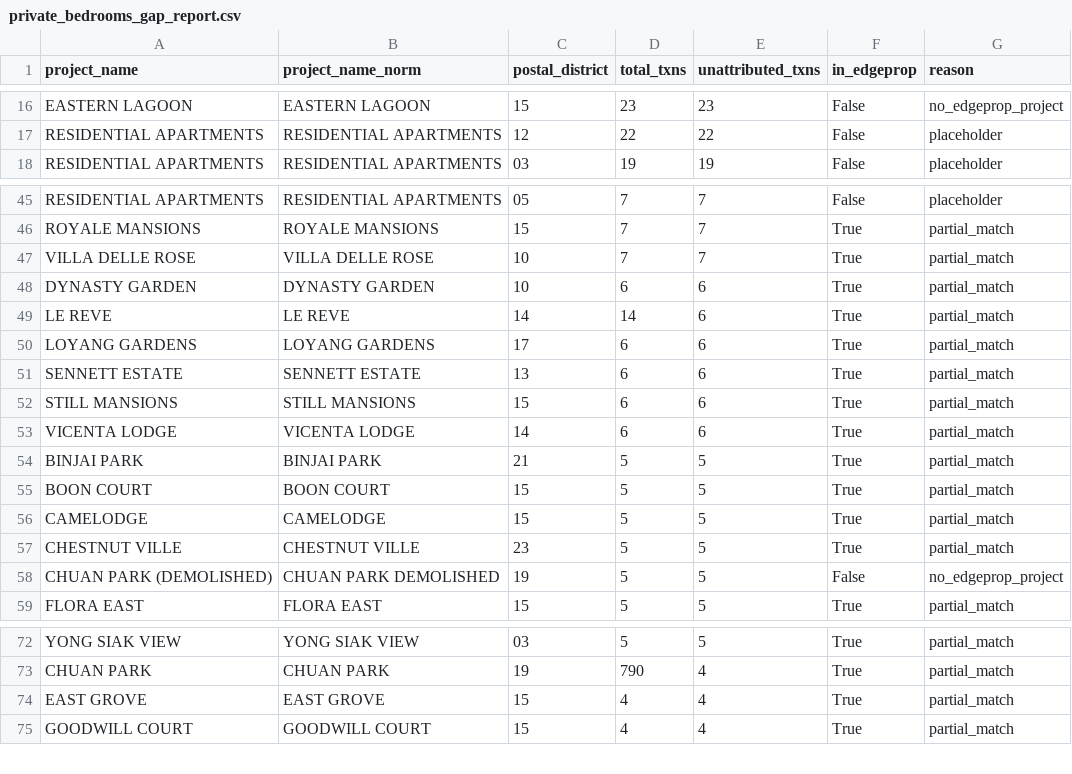
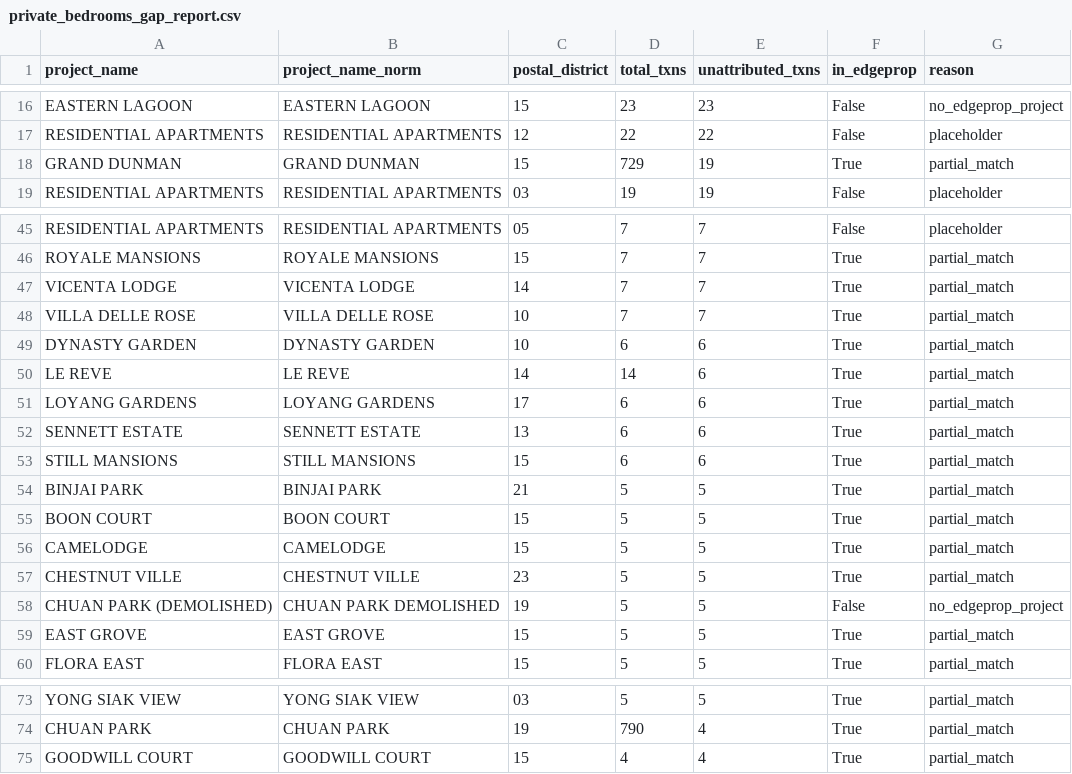
Before and after one commit to evancjx/housing-estate-framework, a CSV file: data/outputs/private_bedrooms_gap_report.csv, drawn as a sheet; only a part is shown, gaps mark what is left out; the diff covers the shown part only.

Commit message:
feat: publish Poiz and East resale research

```diff
--- a/data/outputs/private_bedrooms_gap_report.csv
+++ b/data/outputs/private_bedrooms_gap_report.csv
@@ -17,2 +17,3 @@ EASTERN LAGOON,EASTERN LAGOON,15,23,23,False,no_edgeprop_project
 RESIDENTIAL APARTMENTS,RESIDENTIAL APARTMENTS,12,22,22,False,placeholder
+GRAND DUNMAN,GRAND DUNMAN,15,729,19,True,partial_match
 RESIDENTIAL APARTMENTS,RESIDENTIAL APARTMENTS,03,19,19,False,placeholder
@@ -46,2 +46,3 @@ RESIDENTIAL APARTMENTS,RESIDENTIAL APARTMENTS,05,7,7,False,placeholder
 ROYALE MANSIONS,ROYALE MANSIONS,15,7,7,True,partial_match
+VICENTA LODGE,VICENTA LODGE,14,7,7,True,partial_match
 VILLA DELLE ROSE,VILLA DELLE ROSE,10,7,7,True,partial_match
@@ -52,3 +53,2 @@ SENNETT ESTATE,SENNETT ESTATE,13,6,6,True,partial_match
 STILL MANSIONS,STILL MANSIONS,15,6,6,True,partial_match
-VICENTA LODGE,VICENTA LODGE,14,6,6,True,partial_match
 BINJAI PARK,BINJAI PARK,21,5,5,True,partial_match
@@ -58,2 +58,3 @@ CHESTNUT VILLE,CHESTNUT VILLE,23,5,5,True,partial_match
 CHUAN PARK (DEMOLISHED),CHUAN PARK DEMOLISHED,19,5,5,False,no_edgeprop_project
+EAST GROVE,EAST GROVE,15,5,5,True,partial_match
 FLORA EAST,FLORA EAST,15,5,5,True,partial_match
@@ -73,3 +74,2 @@ YONG SIAK VIEW,YONG SIAK VIEW,03,5,5,True,partial_match
 CHUAN PARK,CHUAN PARK,19,790,4,True,partial_match
-EAST GROVE,EAST GROVE,15,4,4,True,partial_match
 GOODWILL COURT,GOODWILL COURT,15,4,4,True,partial_match
```
Also changed, not shown: 16 added rows, 4 removed rows and 10 edited cells elsewhere in this file, data/outputs/master_output.csv, data/outputs/private_segment_value.csv, 23 other files.
